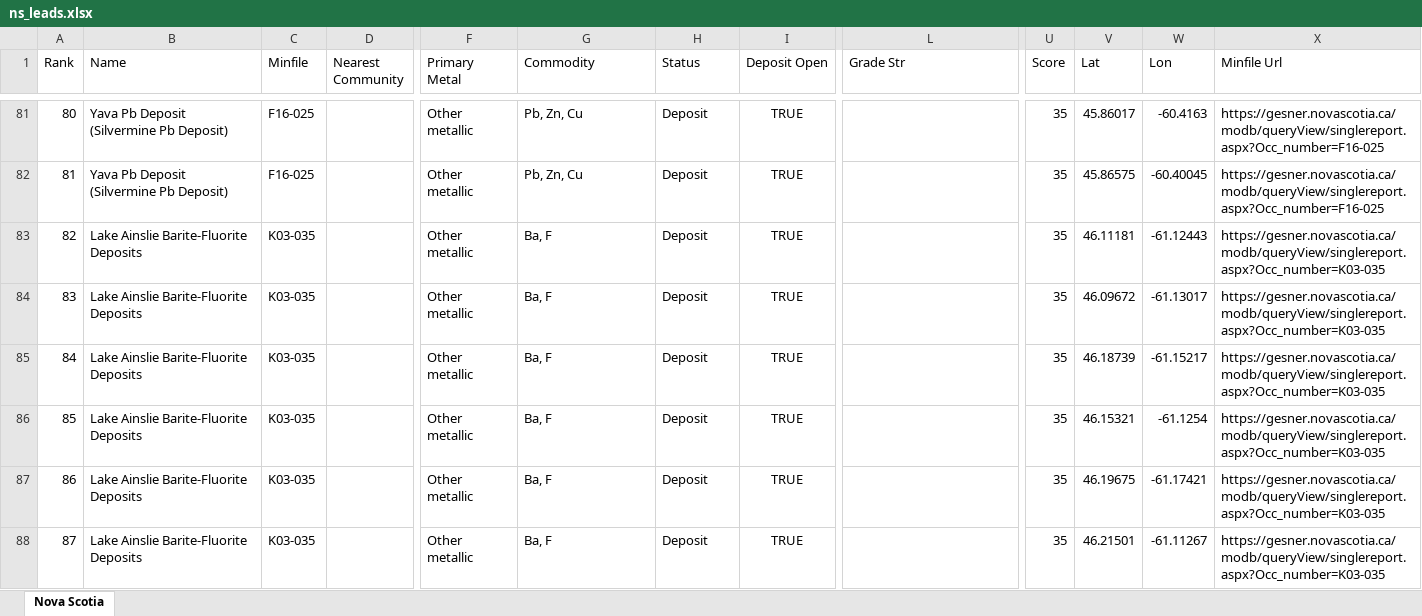
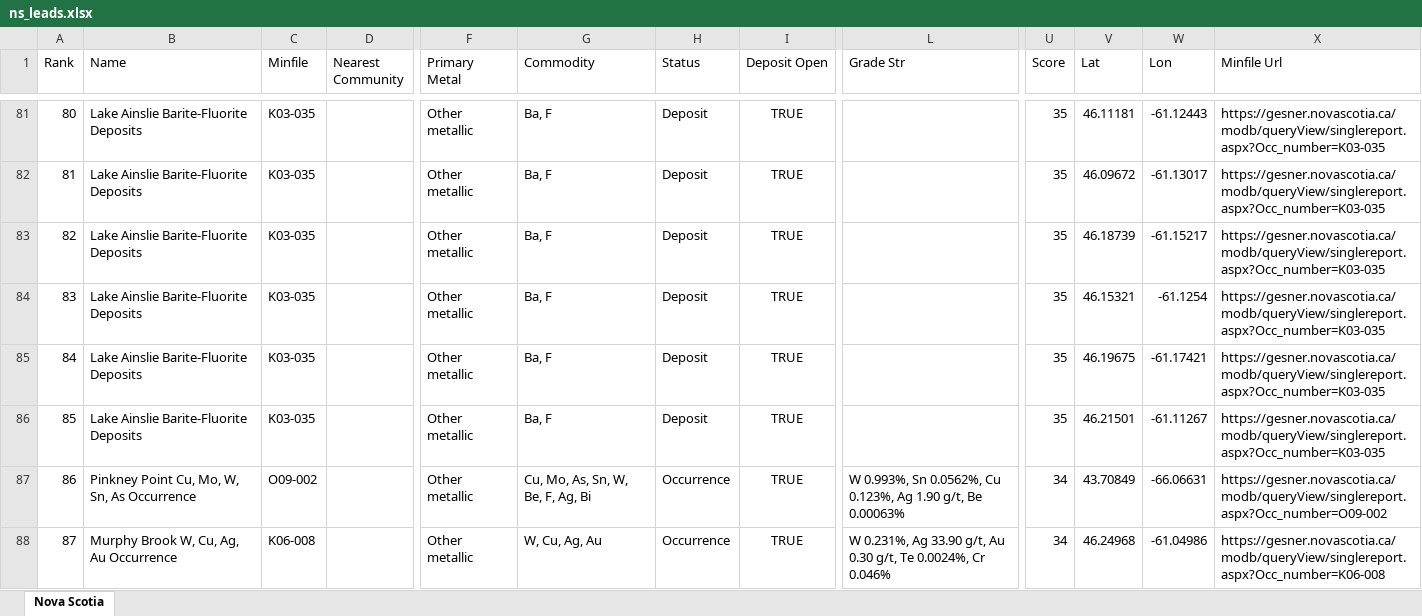
Before and after one commit to jaydeepdive/closeology, an Excel workbook: site/ns_leads.xlsx, sheet Nova Scotia, drawn as a sheet; only a part is shown, gaps mark what is left out; values as stored, in another font and other column widths than the file's, no borders; the diff covers the shown part only; the diff names each change by its address in the sheet, - before the commit and + after, or states it on an @@ line.

```diff
--- a/site/ns_leads.xlsx (sheet Nova Scotia)
+++ b/site/ns_leads.xlsx (sheet Nova Scotia)
-B81:B82 (Name): Yava Pb Deposit (Silvermine Pb Deposit)
+B81:B82 (Name): Lake Ainslie Barite-Fluorite Deposits
-C81:C82 (Minfile): F16-025
+C81:C82 (Minfile): K03-035
-G81:G82 (Commodity): Pb, Zn, Cu
+G81:G82 (Commodity): Ba, F
-V81 (Lat): 45.86017
+V81 (Lat): 46.11181
-W81 (Lon): -60.4163
+W81 (Lon): -61.12443
-X81:X82 (Minfile Url): https://gesner.novascotia.ca/modb/queryView/singlereport.aspx?Occ_number=F16-025
+X81:X82 (Minfile Url): https://gesner.novascotia.ca/modb/queryView/singlereport.aspx?Occ_number=K03-035
-V82 (Lat): 45.86575
+V82 (Lat): 46.09672
-W82 (Lon): -60.40045
+W82 (Lon): -61.13017
-V83 (Lat): 46.11181
+V83 (Lat): 46.18739
-W83 (Lon): -61.12443
+W83 (Lon): -61.15217
-V84 (Lat): 46.09672
+V84 (Lat): 46.15321
-W84 (Lon): -61.13017
+W84 (Lon): -61.1254
-V85 (Lat): 46.18739
+V85 (Lat): 46.19675
-W85 (Lon): -61.15217
+W85 (Lon): -61.17421
-V86 (Lat): 46.15321
+V86 (Lat): 46.21501
-W86 (Lon): -61.1254
+W86 (Lon): -61.11267
-B87 (Name): Lake Ainslie Barite-Fluorite Deposits
+B87 (Name): Pinkney Point Cu, Mo, W, Sn, As Occurrence
-C87 (Minfile): K03-035
+C87 (Minfile): O09-002
-G87 (Commodity): Ba, F
+G87 (Commodity): Cu, Mo, As, Sn, W, Be, F, Ag, Bi
-H87:H88 (Status): Deposit
+H87:H88 (Status): Occurrence
-L87 (Grade Str): (empty)
+L87 (Grade Str): W 0.993%, Sn 0.0562%, Cu 0.123%, Ag 1.90 g/t, Be 0.00063%
-U87:U88 (Score): 35
+U87:U88 (Score): 34
-V87 (Lat): 46.19675
+V87 (Lat): 43.70849
-W87 (Lon): -61.17421
+W87 (Lon): -66.06631
-X87 (Minfile Url): https://gesner.novascotia.ca/modb/queryView/singlereport.aspx?Occ_number=K03-035
+X87 (Minfile Url): https://gesner.novascotia.ca/modb/queryView/singlereport.aspx?Occ_number=O09-002
-B88 (Name): Lake Ainslie Barite-Fluorite Deposits
+B88 (Name): Murphy Brook W, Cu, Ag, Au Occurrence
-C88 (Minfile): K03-035
+C88 (Minfile): K06-008
-G88 (Commodity): Ba, F
+G88 (Commodity): W, Cu, Ag, Au
-L88 (Grade Str): (empty)
+L88 (Grade Str): W 0.231%, Ag 33.90 g/t, Au 0.30 g/t, Te 0.0024%, Cr 0.046%
-V88 (Lat): 46.21501
+V88 (Lat): 46.24968
-W88 (Lon): -61.11267
+W88 (Lon): -61.04986
-X88 (Minfile Url): https://gesner.novascotia.ca/modb/queryView/singlereport.aspx?Occ_number=K03-035
+X88 (Minfile Url): https://gesner.novascotia.ca/modb/queryView/singlereport.aspx?Occ_number=K06-008
```
Also changed, not shown: 200 edited cells elsewhere in this sheet, site/ab_leads.xlsx, site/bc_leads.xlsx, 31 other files.
